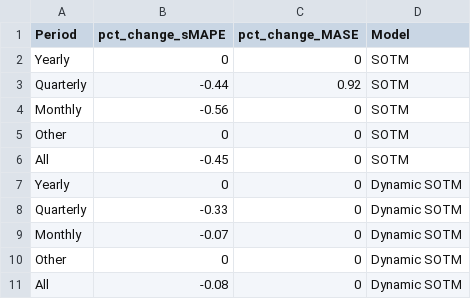
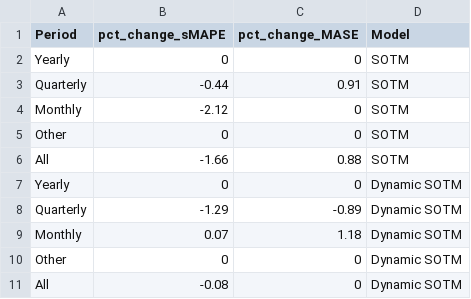
Before and after one commit to Faluhelyi/forecTheta, a CSV file: benchmarks/pct_change_multiplicative.csv, drawn as a sheet.

```diff
--- a/benchmarks/pct_change_multiplicative.csv
+++ b/benchmarks/pct_change_multiplicative.csv
@@ -2,9 +2,9 @@
 "Yearly",0,0,"SOTM"
-"Quarterly",-0.44,0.92,"SOTM"
-"Monthly",-0.56,0,"SOTM"
+"Quarterly",-0.44,0.91,"SOTM"
+"Monthly",-2.12,0,"SOTM"
 "Other",0,0,"SOTM"
-"All",-0.45,0,"SOTM"
+"All",-1.66,0.88,"SOTM"
 "Yearly",0,0,"Dynamic SOTM"
-"Quarterly",-0.33,0,"Dynamic SOTM"
-"Monthly",-0.07,0,"Dynamic SOTM"
+"Quarterly",-1.29,-0.89,"Dynamic SOTM"
+"Monthly",0.07,1.18,"Dynamic SOTM"
 "Other",0,0,"Dynamic SOTM"
```
Also changed, not shown: benchmarks/resultados_theta_multiplicative.csv, benchmarks/resultados_theta_sazonal_multiplicative.csv, 1 other file.
